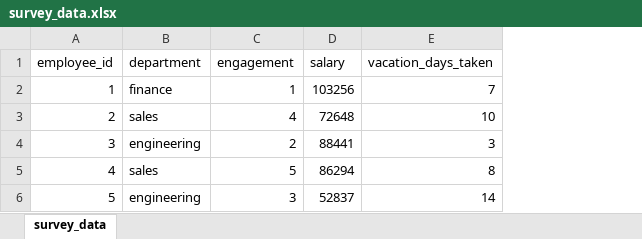
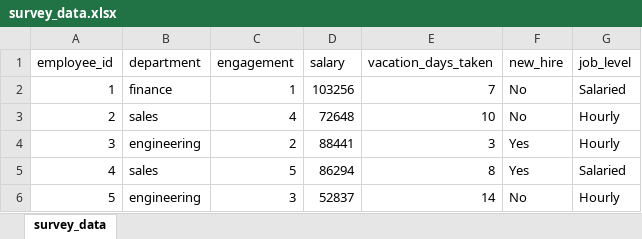
Before and after one commit to y1220/R-practice, an Excel workbook: survey_data.xlsx, sheet survey_data, drawn as a sheet; values as stored, in another font and other column widths than the file's, no borders; the diff names each change by its address in the sheet, - before the commit and + after, or states it on an @@ line.

```diff
--- a/survey_data.xlsx (sheet survey_data)
+++ b/survey_data.xlsx (sheet survey_data)
+column F (new_hire), rows 2-6: No | No | Yes | Yes | No
+column G (job_level), rows 2-6: Salaried | Hourly | Hourly | Salaried | Hourly
```
Also changed, not shown: 1 other file.
